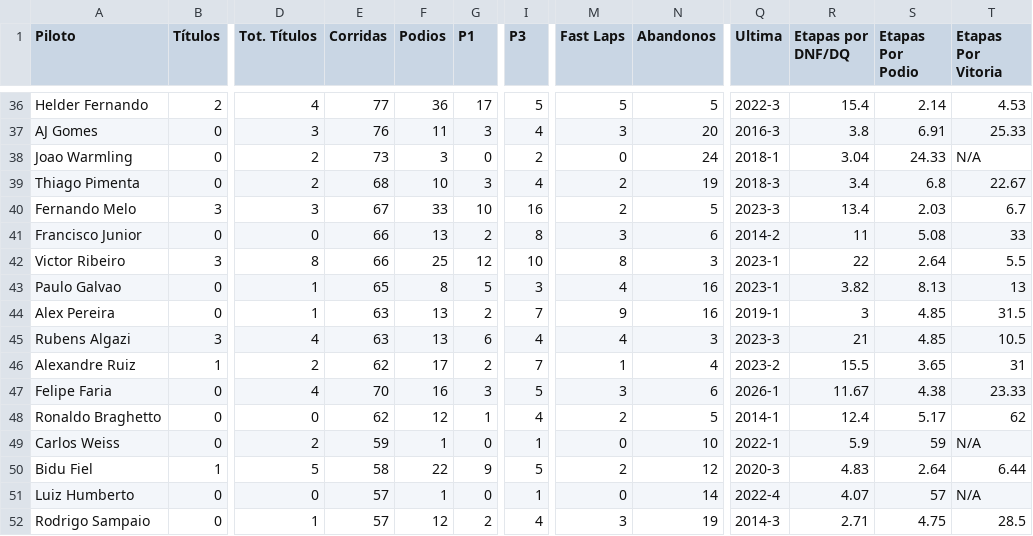
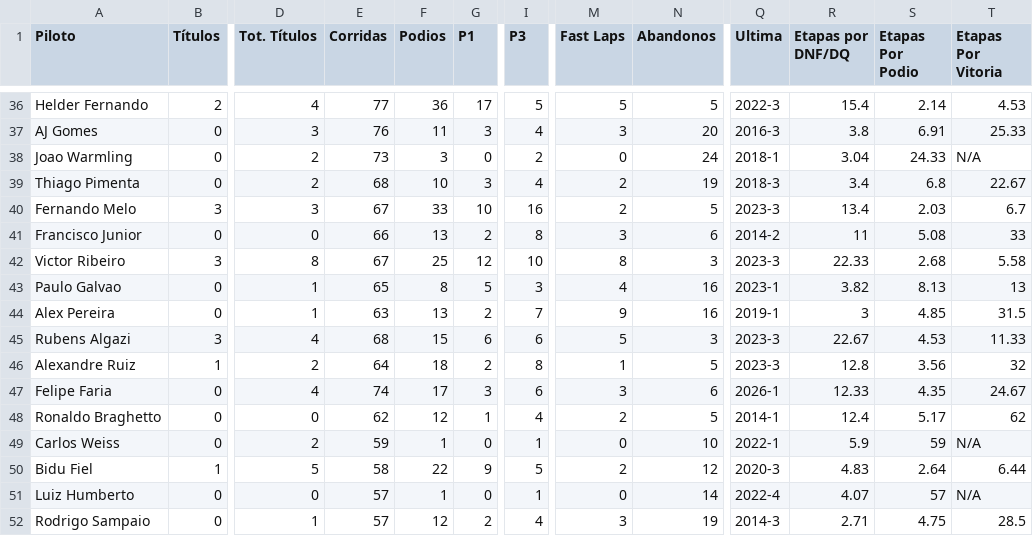
Before and after one commit to grip-racing/grip-racing, a CSV file: data/data-pilotos.csv, drawn as a sheet; only a part is shown, gaps mark what is left out; the diff covers the shown part only; the diff names each change by its address in the sheet, - before the commit and + after, or states it on an @@ line.

```diff
--- a/data/data-pilotos.csv
+++ b/data/data-pilotos.csv
-E42 (Corridas): 66
+E42 (Corridas): 67
-Q42 (Ultima): 2023-1
+Q42 (Ultima): 2023-3
-R42 (Etapas por DNF/DQ): 22
+R42 (Etapas por DNF/DQ): 22.33
-S42 (Etapas Por Podio): 2.64
+S42 (Etapas Por Podio): 2.68
-T42 (Etapas Por Vitoria): 5.5
+T42 (Etapas Por Vitoria): 5.58
-E45 (Corridas): 63
+E45 (Corridas): 68
-F45 (Podios): 13
+F45 (Podios): 15
-I45 (P3): 4
+I45 (P3): 6
-M45 (Fast Laps): 4
+M45 (Fast Laps): 5
-R45 (Etapas por DNF/DQ): 21
+R45 (Etapas por DNF/DQ): 22.67
-S45 (Etapas Por Podio): 4.85
+S45 (Etapas Por Podio): 4.53
-T45 (Etapas Por Vitoria): 10.5
+T45 (Etapas Por Vitoria): 11.33
-E46 (Corridas): 62
+E46 (Corridas): 64
-F46 (Podios): 17
+F46 (Podios): 18
-I46 (P3): 7
+I46 (P3): 8
-N46 (Abandonos): 4
+N46 (Abandonos): 5
-Q46 (Ultima): 2023-2
+Q46 (Ultima): 2023-3
-R46 (Etapas por DNF/DQ): 15.5
+R46 (Etapas por DNF/DQ): 12.8
-S46 (Etapas Por Podio): 3.65
+S46 (Etapas Por Podio): 3.56
-T46 (Etapas Por Vitoria): 31
+T46 (Etapas Por Vitoria): 32
-E47 (Corridas): 70
+E47 (Corridas): 74
-F47 (Podios): 16
+F47 (Podios): 17
-I47 (P3): 5
+I47 (P3): 6
-R47 (Etapas por DNF/DQ): 11.67
+R47 (Etapas por DNF/DQ): 12.33
-S47 (Etapas Por Podio): 4.38
+S47 (Etapas Por Podio): 4.35
-T47 (Etapas Por Vitoria): 23.33
+T47 (Etapas Por Vitoria): 24.67
```
Also changed, not shown: 61 edited cells elsewhere in this file, data/data-stats.csv, 3 other files.
